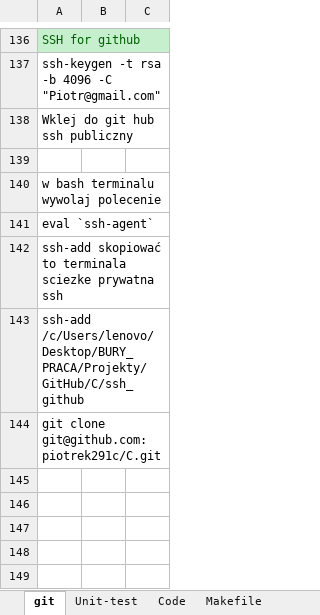
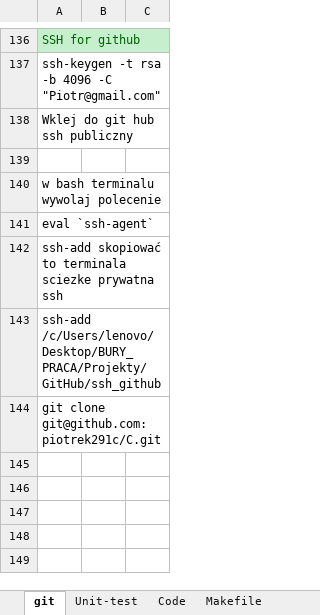
Before and after one commit to piotrek291c/C, an Excel workbook: Poradnik.xlsx, sheet git, drawn as a sheet; only a part is shown, gaps mark what is left out; values as stored, in another font and other column widths than the file's, no borders; the diff names each change by its address in the sheet, - before the commit and + after, or states it on an @@ line.

```diff
--- a/Poradnik.xlsx (sheet git)
+++ b/Poradnik.xlsx (sheet git)
-A143: ssh-add /c/Users/lenovo/Desktop/BURY_PRACA/Projekty/GitHub/C/ssh_github
+A143: ssh-add /c/Users/lenovo/Desktop/BURY_PRACA/Projekty/GitHub/ssh_github
```
Also changed, not shown: charts or pictures, 4 other files.
